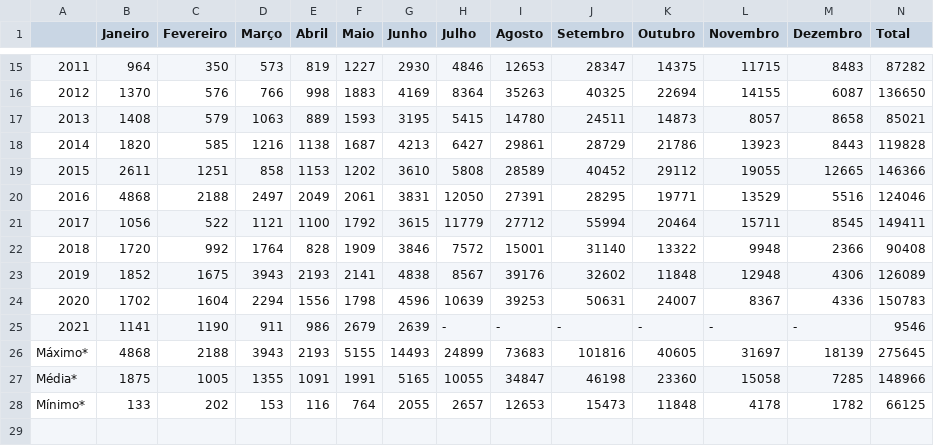
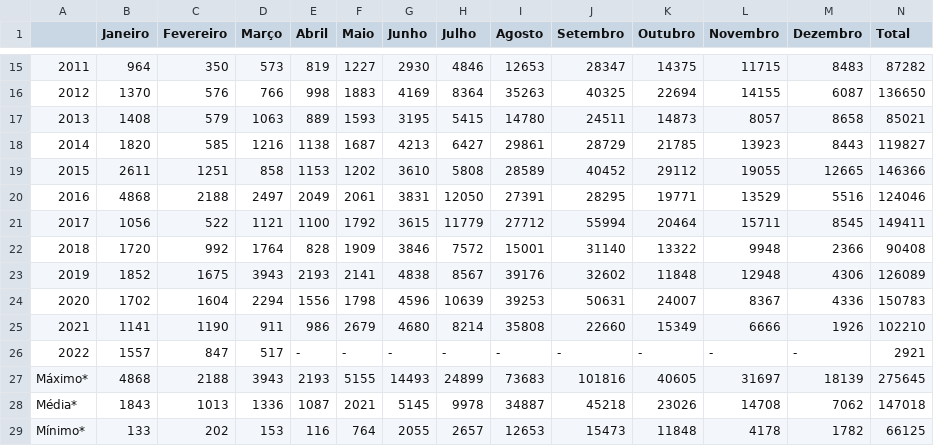
Before and after one commit to TapiocaAberta/queimadas-data, a CSV file: csv-data/inpe_data/regiao/amazonia_legal.csv, drawn as a sheet; only a part is shown, gaps mark what is left out.

```diff
--- a/csv-data/inpe_data/regiao/amazonia_legal.csv
+++ b/csv-data/inpe_data/regiao/amazonia_legal.csv
@@ -17,3 +17,3 @@
 2013,1408,579,1063,889,1593,3195,5415,14780,24511,14873,8057,8658,85021
-2014,1820,585,1216,1138,1687,4213,6427,29861,28729,21786,13923,8443,119828
+2014,1820,585,1216,1138,1687,4213,6427,29861,28729,21785,13923,8443,119827
 2015,2611,1251,858,1153,1202,3610,5808,28589,40452,29112,19055,12665,146366
@@ -24,5 +24,6 @@
 2020,1702,1604,2294,1556,1798,4596,10639,39253,50631,24007,8367,4336,150783
-2021,1141,1190,911,986,2679,2639,-,-,-,-,-,-,9546
+2021,1141,1190,911,986,2679,4680,8214,35808,22660,15349,6666,1926,102210
+2022,1557,847,517,-,-,-,-,-,-,-,-,-,2921
 Máximo*,4868,2188,3943,2193,5155,14493,24899,73683,101816,40605,31697,18139,275645
-Média*,1875,1005,1355,1091,1991,5165,10055,34847,46198,23360,15058,7285,148966
+Média*,1843,1013,1336,1087,2021,5145,9978,34887,45218,23026,14708,7062,147018
 Mínimo*,133,202,153,116,764,2055,2657,12653,15473,11848,4178,1782,66125
```
Also changed, not shown: csv-data/bioma_sumarized.csv, csv-data/estado_sumarized.csv, 44 other files.
